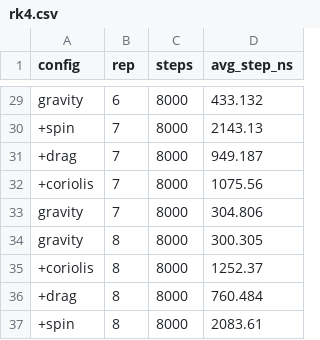
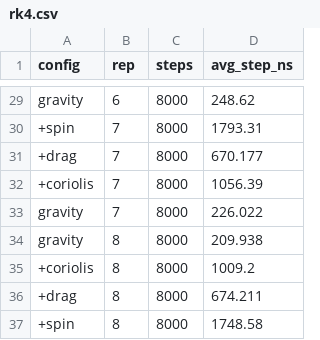
Before and after one commit to admtrv/BulletEngine, a CSV file: samples/cost-comparison/data/rk4.csv, drawn as a sheet; only a part is shown, gaps mark what is left out; the diff covers the shown part only; the diff names each change by its address in the sheet, - before the commit and + after, or states it on an @@ line.

```diff
--- a/samples/cost-comparison/data/rk4.csv
+++ b/samples/cost-comparison/data/rk4.csv
-D29 (avg_step_ns): 433.132
+D29 (avg_step_ns): 248.62
-D30 (avg_step_ns): 2143.13
+D30 (avg_step_ns): 1793.31
-D31 (avg_step_ns): 949.187
+D31 (avg_step_ns): 670.177
-D32 (avg_step_ns): 1075.56
+D32 (avg_step_ns): 1056.39
-D33 (avg_step_ns): 304.806
+D33 (avg_step_ns): 226.022
-D34 (avg_step_ns): 300.305
+D34 (avg_step_ns): 209.938
-D35 (avg_step_ns): 1252.37
+D35 (avg_step_ns): 1009.2
-D36 (avg_step_ns): 760.484
+D36 (avg_step_ns): 674.211
-D37 (avg_step_ns): 2083.61
+D37 (avg_step_ns): 1748.58
```
Also changed, not shown: 27 edited cells elsewhere in this file, samples/integrator-comparison/data/time.csv, 3 other files.
